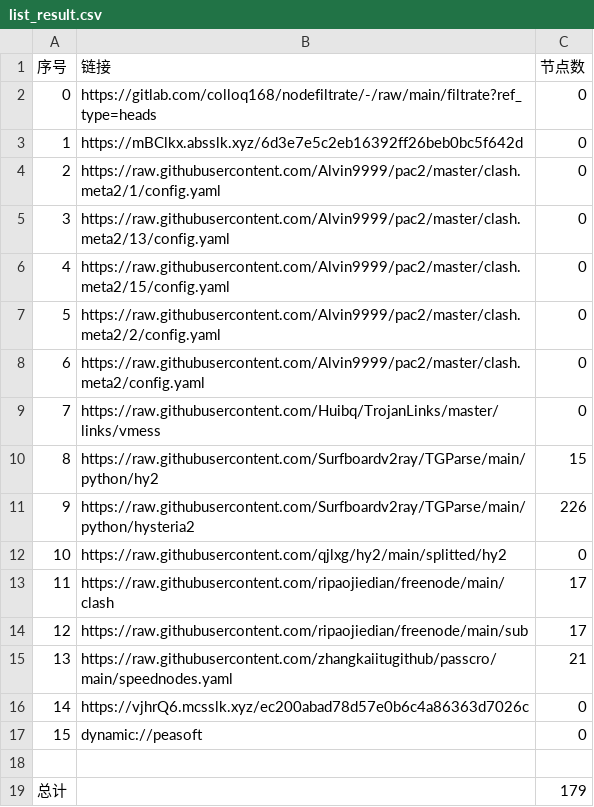
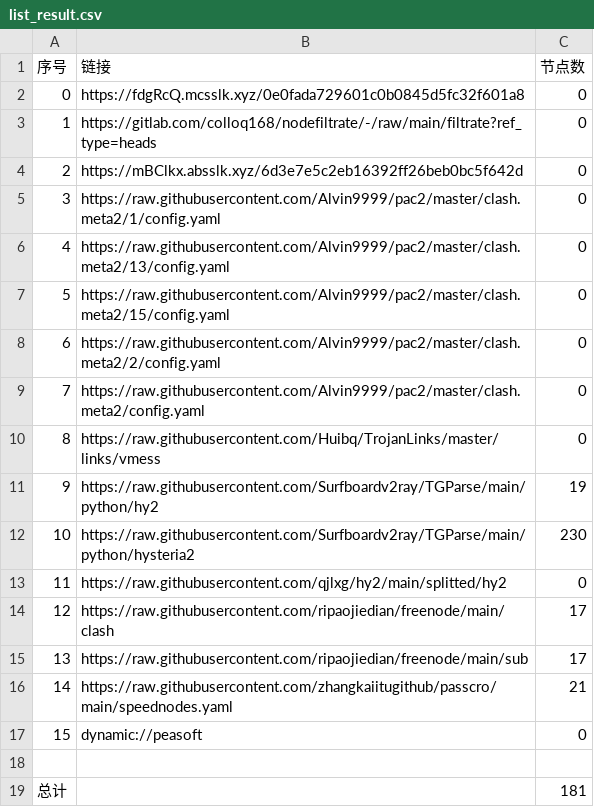
Before and after one commit to lihong19801/zidongzhuaqu4, a CSV file: list_result.csv, drawn as a sheet; removed rows and columns are numbered as before the commit, all else as after; the diff names each change by its address in the sheet, - before the commit and + after, or states it on an @@ line.

```diff
--- a/list_result.csv
+++ b/list_result.csv
+row 2: 0 | https://fdgRcQ.mcsslk.xyz/0e0fada729601c0b0845d5fc32f601a8 | 0
@@ column A (序号) renumbered between rows 3 and 16 @@
-C11 (节点数): 15
+C11 (节点数): 19
-C12 (节点数): 226
+C12 (节点数): 230
-row 16: 14 | https://vjhrQ6.mcsslk.xyz/ec200abad78d57e0b6c4a86363d7026c | 0
-C19 (节点数): 179
+C19 (节点数): 181
```
Also changed, not shown: 19 other files.
